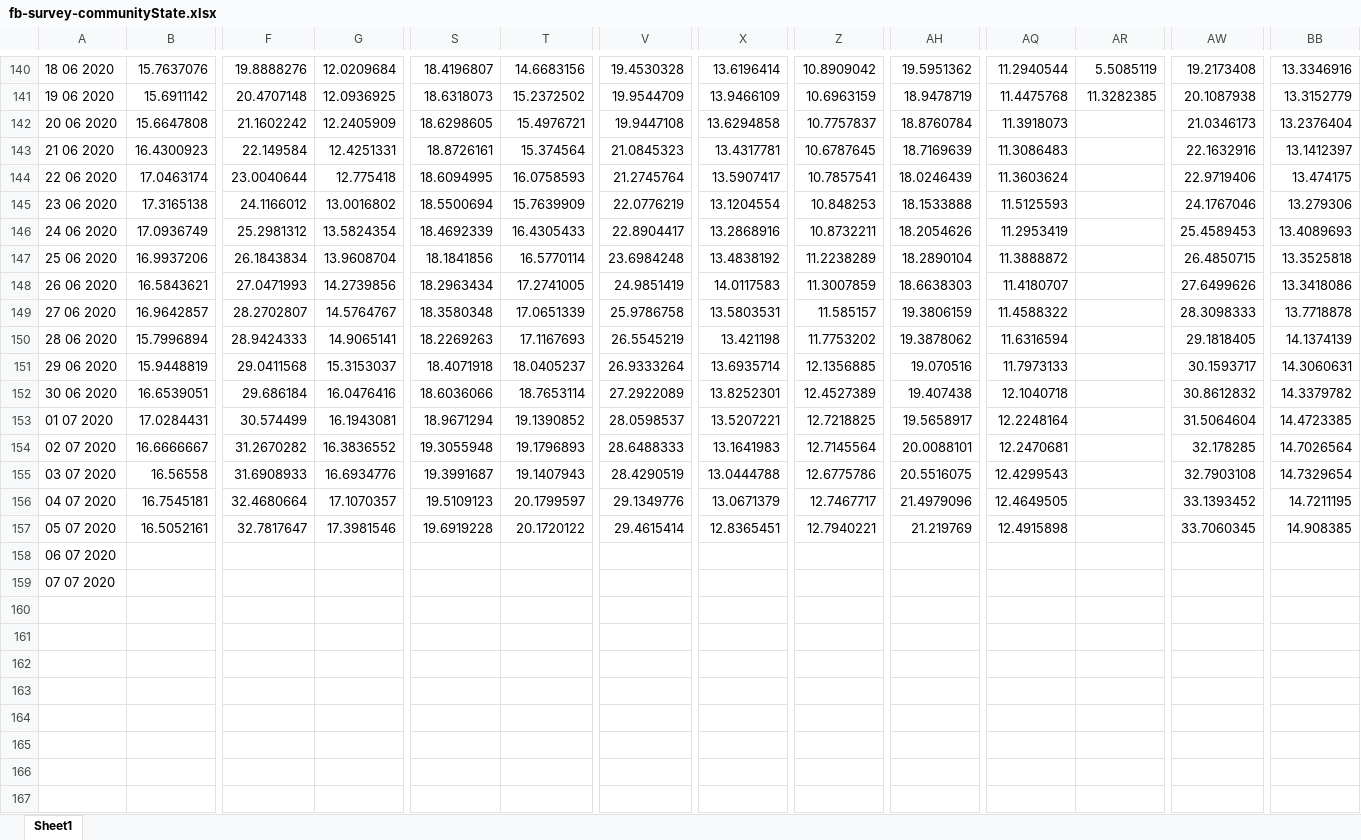
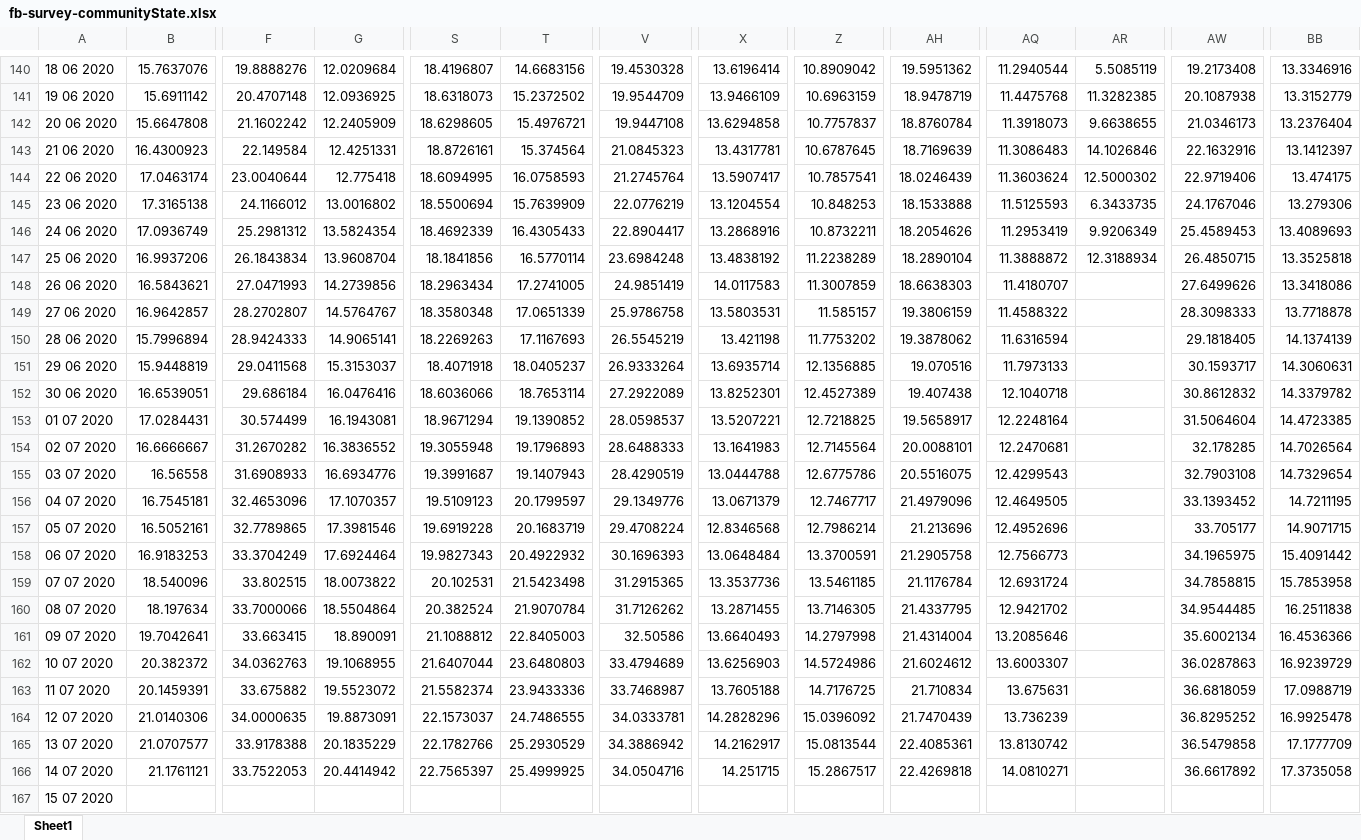
Before and after one commit to matt4567/covidCastReader, an Excel workbook: fb-survey-communityState.xlsx, sheet Sheet1, drawn as a sheet; only a part is shown, gaps mark what is left out; values as stored, in another font and other column widths than the file's, no borders; removed rows and columns are numbered as before the commit, all else as after; rows hold the shown columns only; the diff names each change by its address in the sheet, - before the commit and + after, or states it on an @@ line.

Commit message:
adding data up to 15th

```diff
--- a/fb-survey-communityState.xlsx (sheet Sheet1)
+++ b/fb-survey-communityState.xlsx (sheet Sheet1)
-AR142: (empty)
+AR142: 9.6638655
-AR143: (empty)
+AR143: 14.1026846
-AR144: (empty)
+AR144: 12.5000302
-AR145: (empty)
+AR145: 6.3433735
-AR146: (empty)
+AR146: 9.9206349
-AR147: (empty)
+AR147: 12.3188934
-F156: 32.4680664
+F156: 32.4653096
-F157: 32.7817647
+F157: 32.7789865
-T157: 20.1720122
+T157: 20.1683719
-V157: 29.4615414
+V157: 29.4708224
-X157: 12.8365451
+X157: 12.8346568
-Z157: 12.7940221
+Z157: 12.7986214
-AH157: 21.219769
+AH157: 21.213696
-AQ157: 12.4915898
+AQ157: 12.4952696
-AW157: 33.7060345
+AW157: 33.705177
-BB157: 14.908385
+BB157: 14.9071715
-row 158: 06 07 2020
+row 158: 06 07 2020 | 16.9183253 | 33.3704249 | 17.6924464 | 19.9827343 | 20.4922932 | 30.1696393 | 13.0648484 | 13.3700591 | 21.2905758 | 12.7566773 |  | 34.1965975 | 15.4091442
+row 159: 07 07 2020 | 18.540096 | 33.802515 | 18.0073822 | 20.102531 | 21.5423498 | 31.2915365 | 13.3537736 | 13.5461185 | 21.1176784 | 12.6931724 |  | 34.7858815 | 15.7853958
+row 160: 08 07 2020 | 18.197634 | 33.7000066 | 18.5504864 | 20.382524 | 21.9070784 | 31.7126262 | 13.2871455 | 13.7146305 | 21.4337795 | 12.9421702 |  | 34.9544485 | 16.2511838
+row 161: 09 07 2020 | 19.7042641 | 33.663415 | 18.890091 | 21.1088812 | 22.8405003 | 32.50586 | 13.6640493 | 14.2797998 | 21.4314004 | 13.2085646 |  | 35.6002134 | 16.4536366
+row 162: 10 07 2020 | 20.382372 | 34.0362763 | 19.1068955 | 21.6407044 | 23.6480803 | 33.4794689 | 13.6256903 | 14.5724986 | 21.6024612 | 13.6003307 |  | 36.0287863 | 16.9239729
+row 163: 11 07 2020 | 20.1459391 | 33.675882 | 19.5523072 | 21.5582374 | 23.9433336 | 33.7468987 | 13.7605188 | 14.7176725 | 21.710834 | 13.675631 |  | 36.6818059 | 17.0988719
+row 164: 12 07 2020 | 21.0140306 | 34.0000635 | 19.8873091 | 22.1573037 | 24.7486555 | 34.0333781 | 14.2828296 | 15.0396092 | 21.7470439 | 13.736239 |  | 36.8295252 | 16.9925478
+row 165: 13 07 2020 | 21.0707577 | 33.9178388 | 20.1835229 | 22.1782766 | 25.2930529 | 34.3886942 | 14.2162917 | 15.0813544 | 22.4085361 | 13.8130742 |  | 36.5479858 | 17.1777709
+row 166: 14 07 2020 | 21.1761121 | 33.7522053 | 20.4414942 | 22.7565397 | 25.4999925 | 34.0504716 | 14.251715 | 15.2867517 | 22.4269818 | 14.0810271 |  | 36.6617892 | 17.3735058
-A167: 07 07 2020
+A167: 15 07 2020
```
Also changed, not shown: doctor-visitsState.xlsx, fb-surveyState.xlsx, 10 other files.
